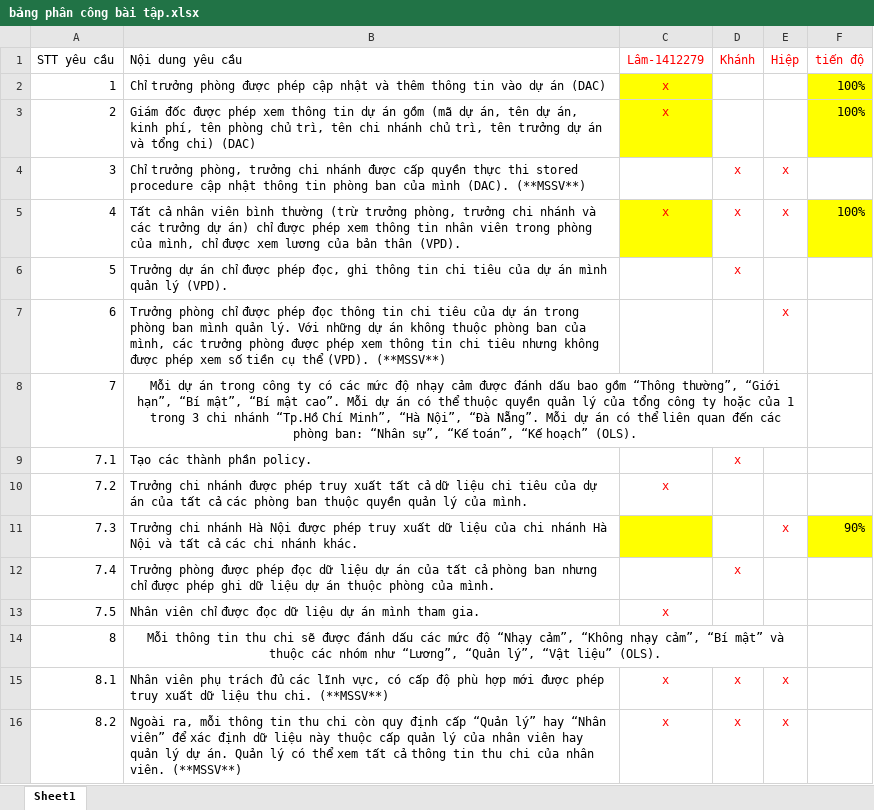
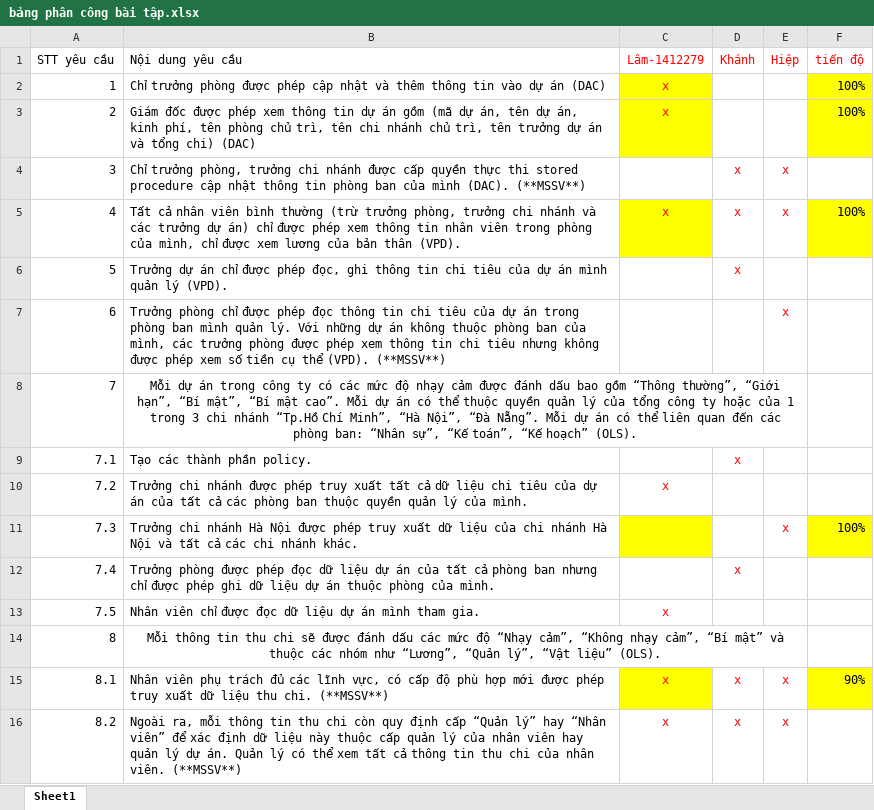
Before and after one commit to ATBMHTTT-2017/lab01-1412175-1412240-1412279, an Excel workbook: bảng phân công bài tập.xlsx, sheet Sheet1, drawn as a sheet; values as stored, in another font and other column widths than the file's, no borders; the diff names each change by its address in the sheet, - before the commit and + after, or states it on an @@ line.

```diff
--- a/bảng phân công bài tập.xlsx (sheet Sheet1)
+++ b/bảng phân công bài tập.xlsx (sheet Sheet1)
-F11 (tiến độ): 90%
+F11 (tiến độ): 100%
-C15 fill: none
+C15 fill: #FFFF00
-F15 (tiến độ): (empty)
+F15 (tiến độ): 90%
-F15 fill: none
+F15 fill: #FFFF00
```
Also changed, not shown: 6 other files.
